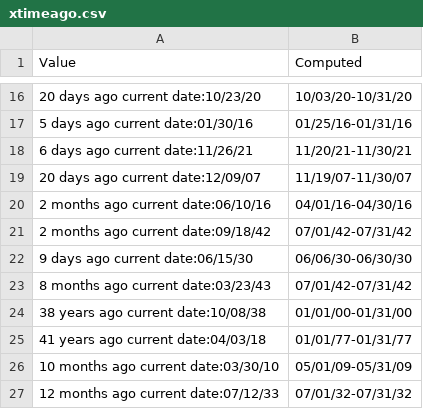
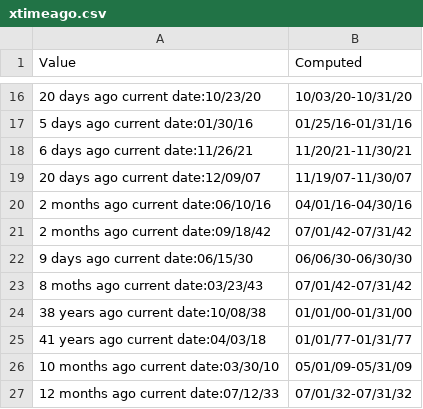
Before and after one commit to khoj-ai/timely, a CSV file: csv/xtimeago.csv, drawn as a sheet; only a part is shown, gaps mark what is left out.

```diff
--- a/csv/xtimeago.csv
+++ b/csv/xtimeago.csv
@@ -22,3 +22,3 @@ Value,Computed
 9 days ago current date:06/15/30,06/06/30-06/30/30
-8 months ago current date:03/23/43,07/01/42-07/31/42
+8 moths ago current date:03/23/43,07/01/42-07/31/42
 38 years ago current date:10/08/38,01/01/00-01/31/00
```
Also changed, not shown: 12 other files.
